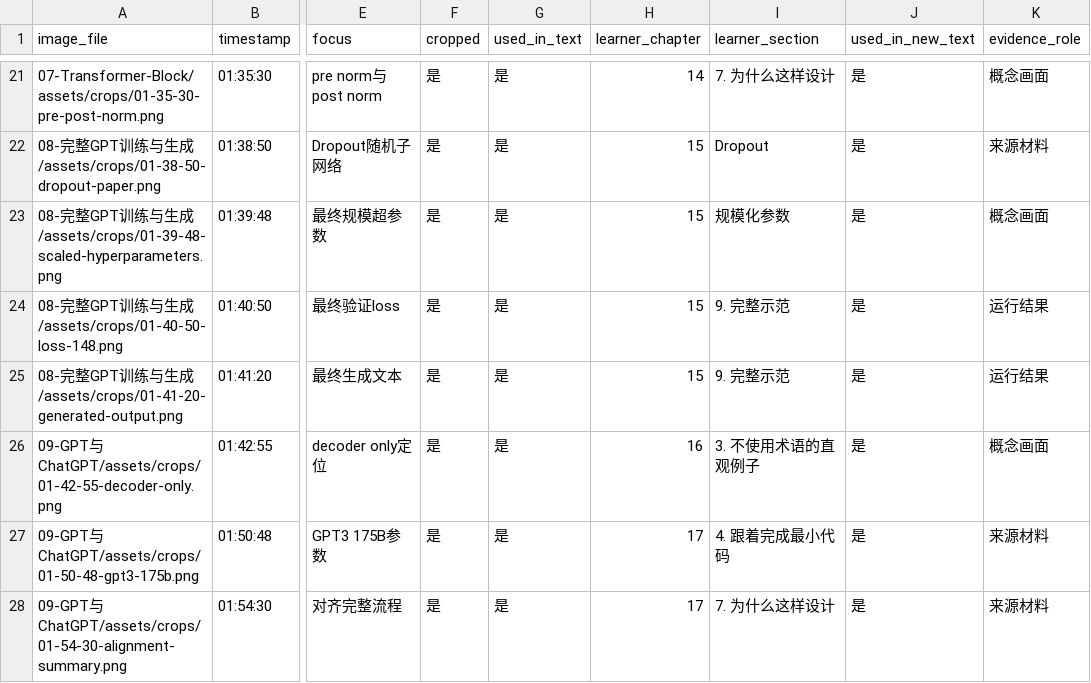
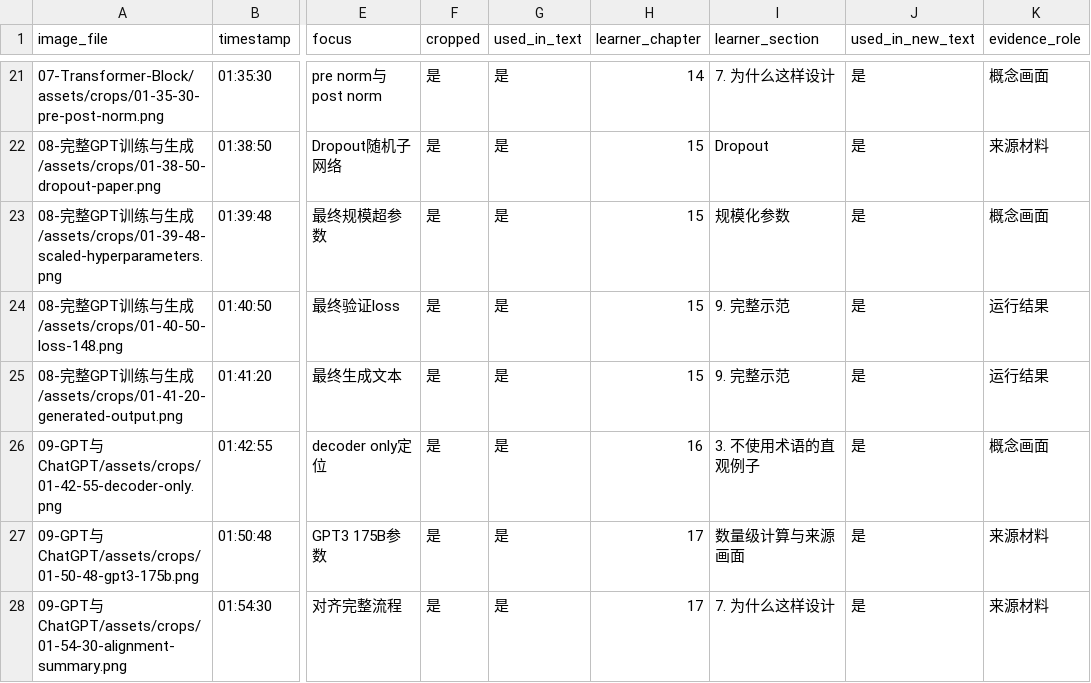
Before and after one commit to ash934141435/gpt-from-scratch-notes, a CSV file: qa/screenshot-index.csv, drawn as a sheet; only a part is shown, gaps mark what is left out; the diff names each change by its address in the sheet, - before the commit and + after, or states it on an @@ line.

```diff
--- a/qa/screenshot-index.csv
+++ b/qa/screenshot-index.csv
-I27 (learner_section): 4. 跟着完成最小代码
+I27 (learner_section): 数量级计算与来源画面
```
Also changed, not shown: 23 other files.
